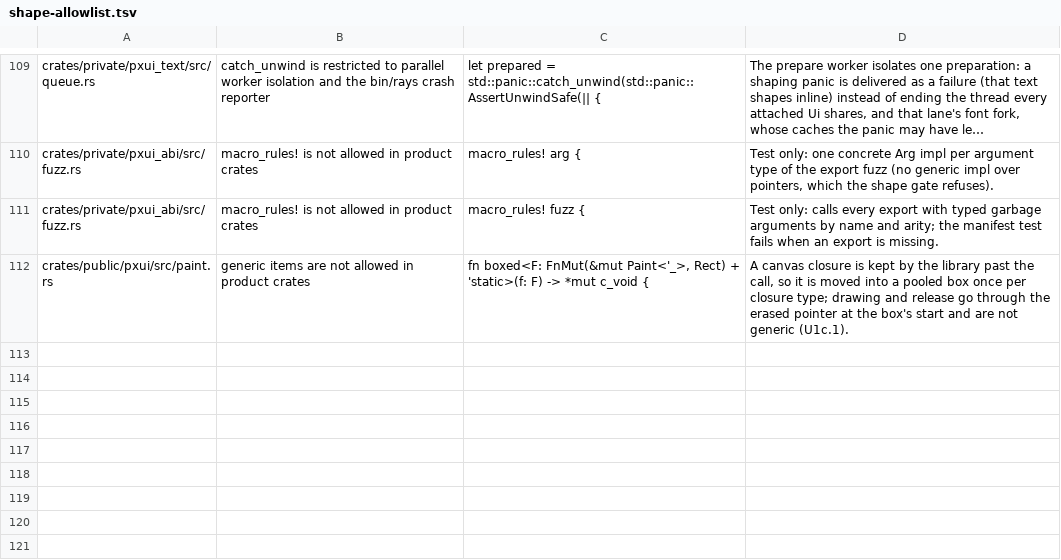
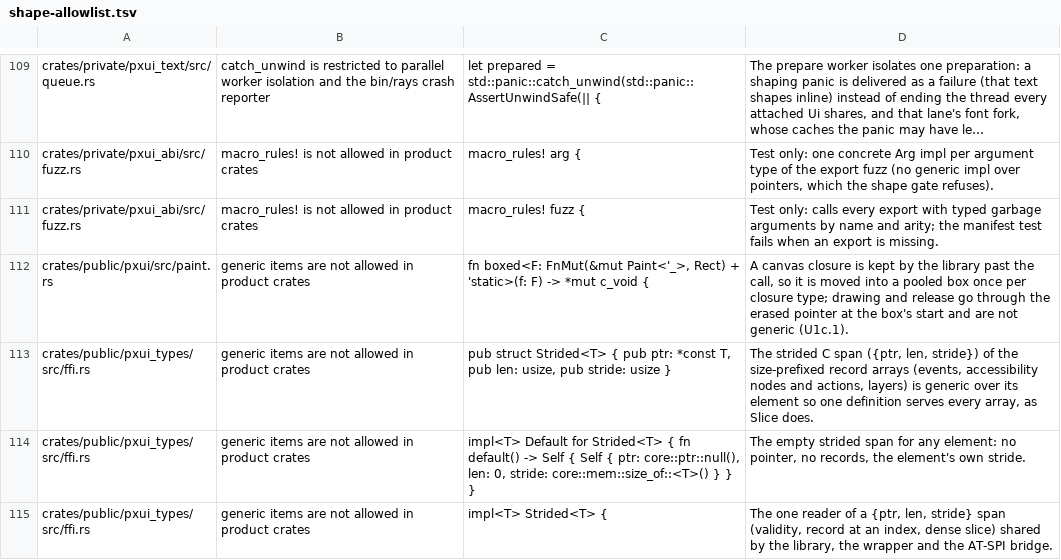
Before and after one commit to olegpustovit/pxui, a TSV file: tools/gate/shape-allowlist.tsv, drawn as a sheet; only a part is shown, gaps mark what is left out; long unchanged cells end in …; the diff names each change by its address in the sheet, - before the commit and + after, or states it on an @@ line.

Commit message:
[U5.4] Strided spans for events, accessibility nodes/actions and layers; sizes on A11yNode, A11yAction, LayerInfo (ABI 1.139)
Arrays of records cross as {ptr, len, stride} (ffi::Strided<T>, 24 bytes): PxuiEventSpan (PxuiFrameIn.events, pxui_ui_wants_frame,
PxuiSignal.keys, PxuiInput.events), PxuiA11yNodeSpan (tree.nodes; its stride is the tree's node stride), PxuiA11yActionSpan
(tree.actions, pxui_a11y_pump, pxui_ui_inject_a11y which took ptr,count) and PxuiLayerSpan (PxuiOutput.layers). A reader steps by the
stride; a stride below the record size, not a multiple of its alignment, or a null pointer with a length is PXUI_ERR_ARGUMENT, even for
an empty span. PxuiFrameIn.event_count is deleted (168 -> 176). PxuiA11yNode (136), PxuiA11yAction (32) and PxuiLayerInfo (56) are
size-prefixed (the library writes them; inject_a11y and the AT-SPI bridge refuse a record whose size is short). The FrameInV1_*
layout rows (frozen old FrameIn prefixes) are deleted. Rust constructors/Default set every size; the wrapper reads dense (as_slice)
and says so (shortcut). Policy: Strided is one generic reader with 3 shape-allowlist rows and an unsafe-file row for ffi.rs.
Tests: strided_spans_step_by_stride_and_refuse_a_stride_below_the_record (frame, wants_frame, inject_a11y: wider stride read by stride,
dense stride over wide records refused, strides 0/4/31/36/63/68 refused, null with length, short record size, output spans dense), fuzz
arg kind 'strided', public_tree_copy_steps_by_stride... (AT-SPI bridge; Linux only, not compiled on this machine).
Also fixed three tests stale since 1.135-1.136 (the extra's old sizes, the 56-byte FrameIn, a zeroed closed-sheet handle).
Tier A: pxui_abi/_types, pxui (static and dylib), pxui_host/_core, pxui_gallery pass; release gallery tests build; gates abi-exports,
shape, deps, abi-header, abi-snapshot, docs pass. abi_bench not run at this commit.

```diff
--- a/tools/gate/shape-allowlist.tsv
+++ b/tools/gate/shape-allowlist.tsv
+row 113: crates/public/pxui_types/src/ffi.rs | generic items are not allowed in product crates | pub struct Strided<T> { pub ptr: *const T, pub len: usize, pub stride: usize } | The strided C span ({ptr, len, stride}) of the size-prefixed record arrays (events, accessibility nodes and actions, layers) is generic over its element so one definition serves every array, as Slice does.
+row 114: crates/public/pxui_types/src/ffi.rs | generic items are not allowed in product crates | impl<T> Default for Strided<T> { fn default() -> Self { Self { ptr: core::ptr::null(), len: 0, stride: core::mem::size_of::<T>() } } } | The empty strided span for any element: no pointer, no records, the element's own stride.
+row 115: crates/public/pxui_types/src/ffi.rs | generic items are not allowed in product crates | impl<T> Strided<T> { | The one reader of a {ptr, len, stride} span (validity, record at an index, dense slice) shared by the library, the wrapper and the AT-SPI bridge.
```
Also changed, not shown: 24 other files.
